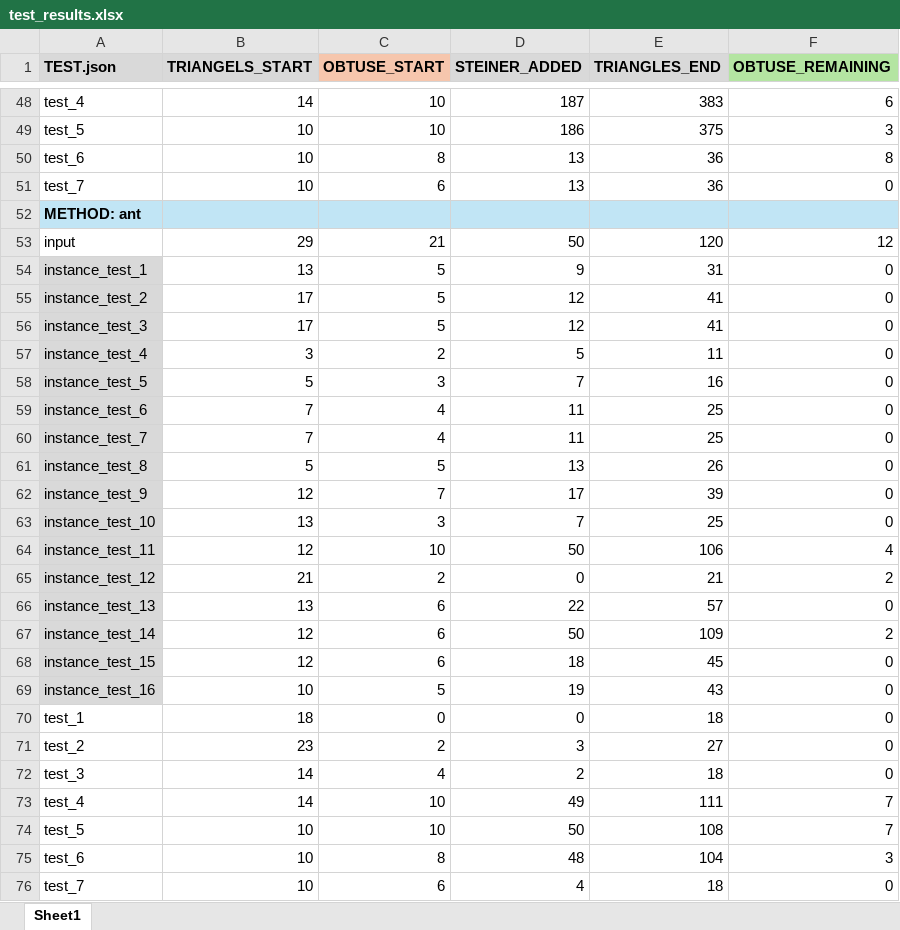
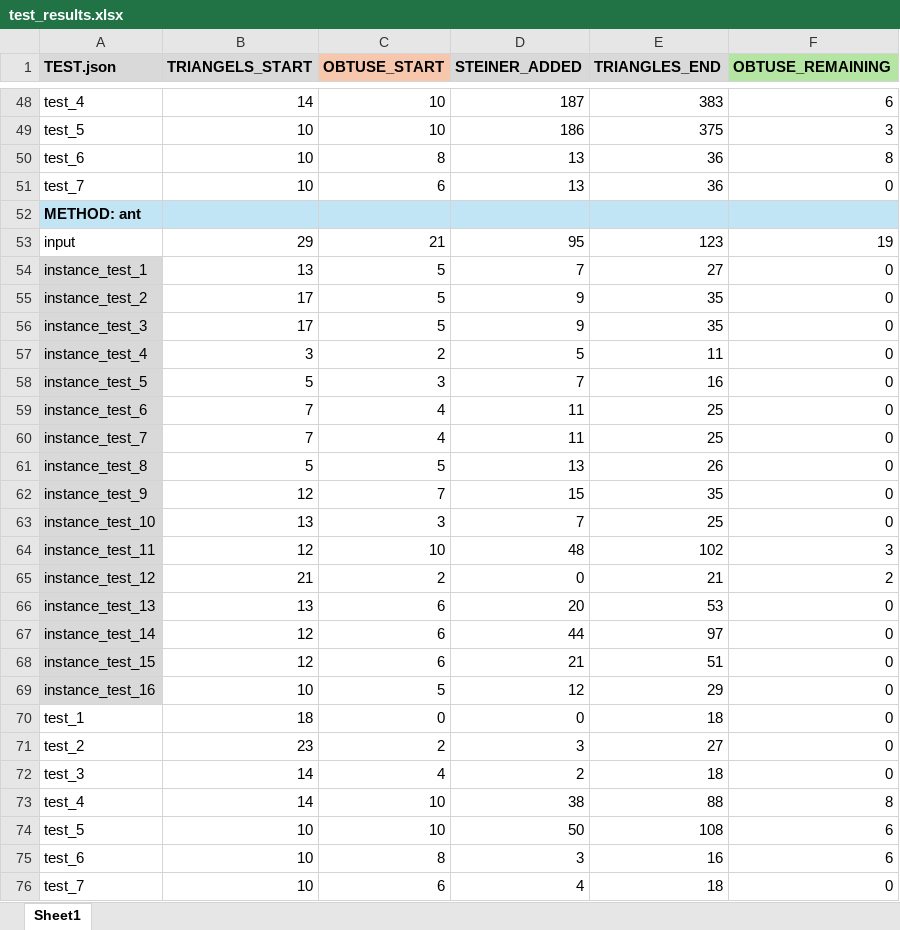
Before and after one commit to erikk03/algorithmicProject-2, an Excel workbook: tests_results/test_results.xlsx, sheet Sheet1, drawn as a sheet; only a part is shown, gaps mark what is left out; values as stored, in another font and other column widths than the file's, no borders; the diff names each change by its address in the sheet, - before the commit and + after, or states it on an @@ line.

```diff
--- a/tests_results/test_results.xlsx (sheet Sheet1)
+++ b/tests_results/test_results.xlsx (sheet Sheet1)
-D53 (STEINER_ADDED): 50
+D53 (STEINER_ADDED): 95
-E53 (TRIANGLES_END): 120
+E53 (TRIANGLES_END): 123
-F53 (OBTUSE_REMAINING): 12
+F53 (OBTUSE_REMAINING): 19
-D54 (STEINER_ADDED): 9
+D54 (STEINER_ADDED): 7
-E54 (TRIANGLES_END): 31
+E54 (TRIANGLES_END): 27
-D55:D56 (STEINER_ADDED): 12
+D55:D56 (STEINER_ADDED): 9
-E55:E56 (TRIANGLES_END): 41
+E55:E56 (TRIANGLES_END): 35
-D62 (STEINER_ADDED): 17
+D62 (STEINER_ADDED): 15
-E62 (TRIANGLES_END): 39
+E62 (TRIANGLES_END): 35
-D64 (STEINER_ADDED): 50
+D64 (STEINER_ADDED): 48
-E64 (TRIANGLES_END): 106
+E64 (TRIANGLES_END): 102
-F64 (OBTUSE_REMAINING): 4
+F64 (OBTUSE_REMAINING): 3
-D66 (STEINER_ADDED): 22
+D66 (STEINER_ADDED): 20
-E66 (TRIANGLES_END): 57
+E66 (TRIANGLES_END): 53
-D67 (STEINER_ADDED): 50
+D67 (STEINER_ADDED): 44
-E67 (TRIANGLES_END): 109
+E67 (TRIANGLES_END): 97
-F67 (OBTUSE_REMAINING): 2
+F67 (OBTUSE_REMAINING): 0
-D68 (STEINER_ADDED): 18
+D68 (STEINER_ADDED): 21
-E68 (TRIANGLES_END): 45
+E68 (TRIANGLES_END): 51
-D69 (STEINER_ADDED): 19
+D69 (STEINER_ADDED): 12
-E69 (TRIANGLES_END): 43
+E69 (TRIANGLES_END): 29
-D73 (STEINER_ADDED): 49
+D73 (STEINER_ADDED): 38
-E73 (TRIANGLES_END): 111
+E73 (TRIANGLES_END): 88
-F73 (OBTUSE_REMAINING): 7
+F73 (OBTUSE_REMAINING): 8
-F74 (OBTUSE_REMAINING): 7
+F74 (OBTUSE_REMAINING): 6
-D75 (STEINER_ADDED): 48
+D75 (STEINER_ADDED): 3
-E75 (TRIANGLES_END): 104
+E75 (TRIANGLES_END): 16
-F75 (OBTUSE_REMAINING): 3
+F75 (OBTUSE_REMAINING): 6
```
Also changed, not shown: 25 other files.
